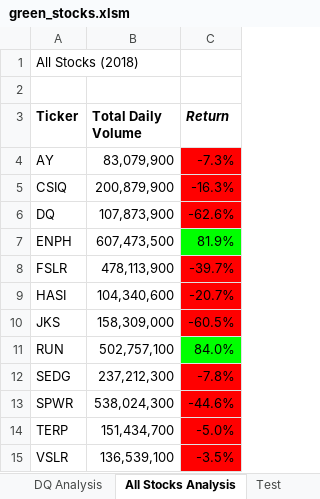
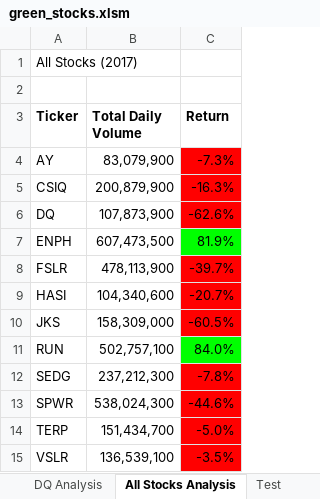
Before and after one commit to SoWhitIs/stock-analysis, an Excel workbook: green_stocks.xlsm, sheet All Stocks Analysis, drawn as a sheet; values as stored, in another font and other column widths than the file's, no borders; charts and pictures not drawn; the diff names each change by its address in the sheet, - before the commit and + after, or states it on an @@ line.

Commit message:
All Stocks Analysis: Input Box
Allows user to input specific year to review
 concatenation

```diff
--- a/green_stocks.xlsm (sheet All Stocks Analysis)
+++ b/green_stocks.xlsm (sheet All Stocks Analysis)
-A1 (Ticker): All Stocks (2018)
+A1 (Ticker): All Stocks (2017)
-C3 italic: on
+C3 italic: off
```
Also changed, not shown: charts or pictures.
